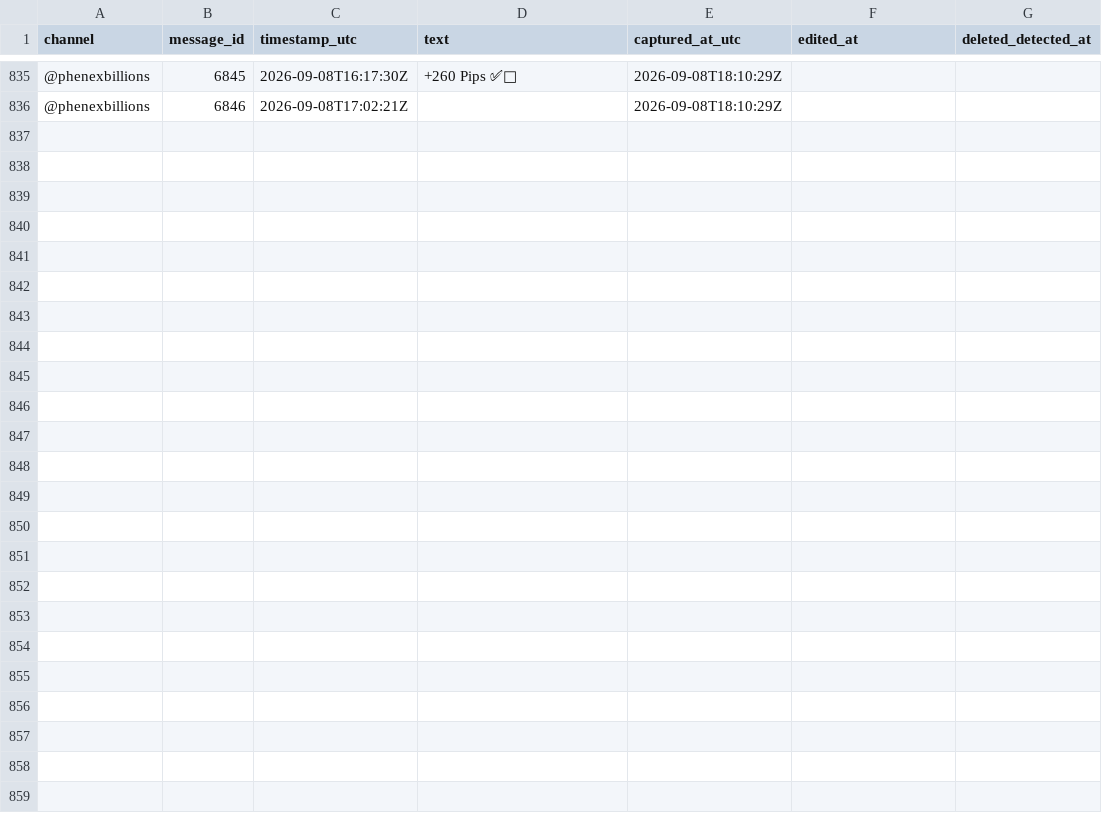
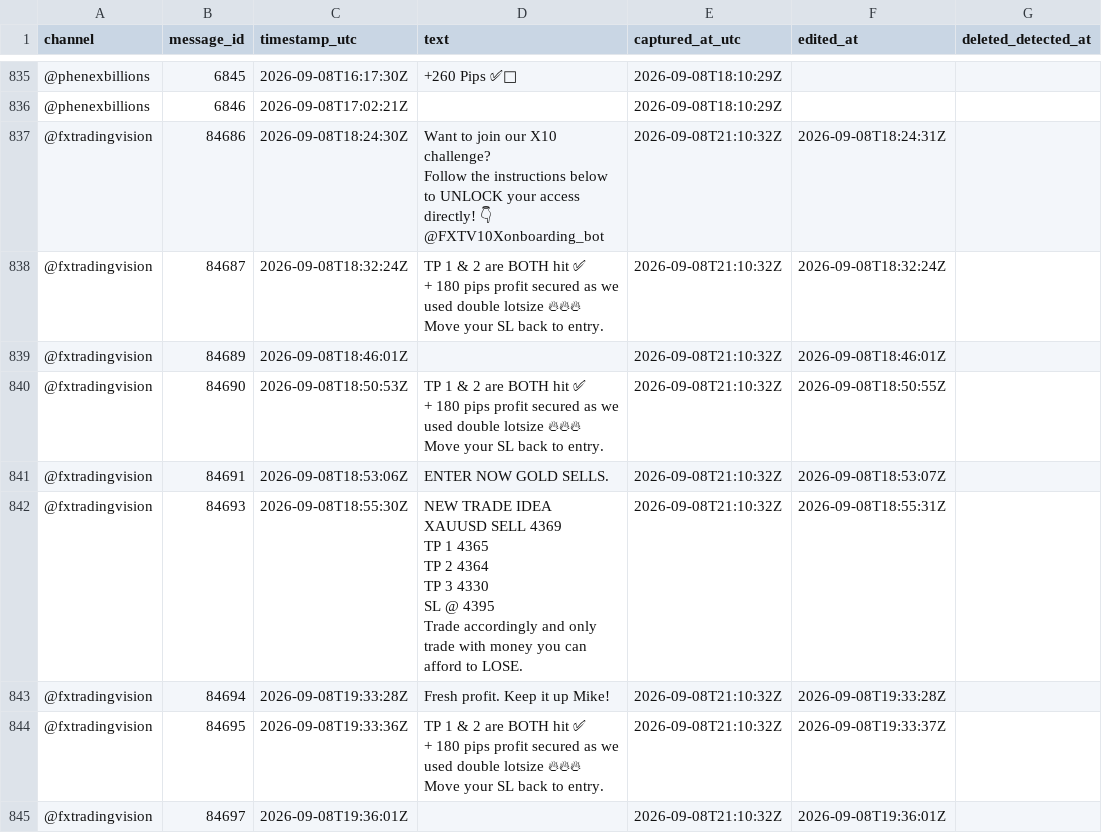
Before and after one commit to hallohallo2010-cmd/Signal-Backtesting-Ai-with-Telegram, a CSV file: raw_messages.csv, drawn as a sheet; only a part is shown, gaps mark what is left out; ↵ is a line break in a cell; the diff covers the shown part only; the diff names each change by its address in the sheet, - before the commit and + after, or states it on an @@ line.

```diff
--- a/raw_messages.csv
+++ b/raw_messages.csv
+row 837: @fxtradingvision | 84686 | 2026-09-08T18:24:30Z | Want to join our X10 challenge? ↵ Follow the instructions below to UNLOCK your access directly! 👇 ↵ @FXTV10Xonboarding_bot | 2026-09-08T21:10:32Z | 2026-09-08T18:24:31Z
+row 838: @fxtradingvision | 84687 | 2026-09-08T18:32:24Z | TP 1 & 2 are BOTH hit ✅ ↵ + 180 pips profit secured as we used double lotsize 🔥🔥🔥 ↵ Move your SL back to entry. | 2026-09-08T21:10:32Z | 2026-09-08T18:32:24Z
+row 839: @fxtradingvision | 84689 | 2026-09-08T18:46:01Z |  | 2026-09-08T21:10:32Z | 2026-09-08T18:46:01Z
+row 840: @fxtradingvision | 84690 | 2026-09-08T18:50:53Z | TP 1 & 2 are BOTH hit ✅ ↵ + 180 pips profit secured as we used double lotsize 🔥🔥🔥 ↵ Move your SL back to entry. | 2026-09-08T21:10:32Z | 2026-09-08T18:50:55Z
+row 841: @fxtradingvision | 84691 | 2026-09-08T18:53:06Z | ENTER NOW GOLD SELLS. | 2026-09-08T21:10:32Z | 2026-09-08T18:53:07Z
+row 842: @fxtradingvision | 84693 | 2026-09-08T18:55:30Z | NEW TRADE IDEA ↵ XAUUSD SELL 4369 ↵ TP 1 4365 ↵ TP 2 4364 ↵ TP 3 4330 ↵ SL @ 4395 ↵ Trade accordingly and only trade with money you can afford to LOSE. | 2026-09-08T21:10:32Z | 2026-09-08T18:55:31Z
+row 843: @fxtradingvision | 84694 | 2026-09-08T19:33:28Z | Fresh profit. Keep it up Mike! | 2026-09-08T21:10:32Z | 2026-09-08T19:33:28Z
+row 844: @fxtradingvision | 84695 | 2026-09-08T19:33:36Z | TP 1 & 2 are BOTH hit ✅ ↵ + 180 pips profit secured as we used double lotsize 🔥🔥🔥 ↵ Move your SL back to entry. | 2026-09-08T21:10:32Z | 2026-09-08T19:33:37Z
+row 845: @fxtradingvision | 84697 | 2026-09-08T19:36:01Z |  | 2026-09-08T21:10:32Z | 2026-09-08T19:36:01Z
```
Also changed, not shown: 8 added rows and 1 edited cell elsewhere in this file.
